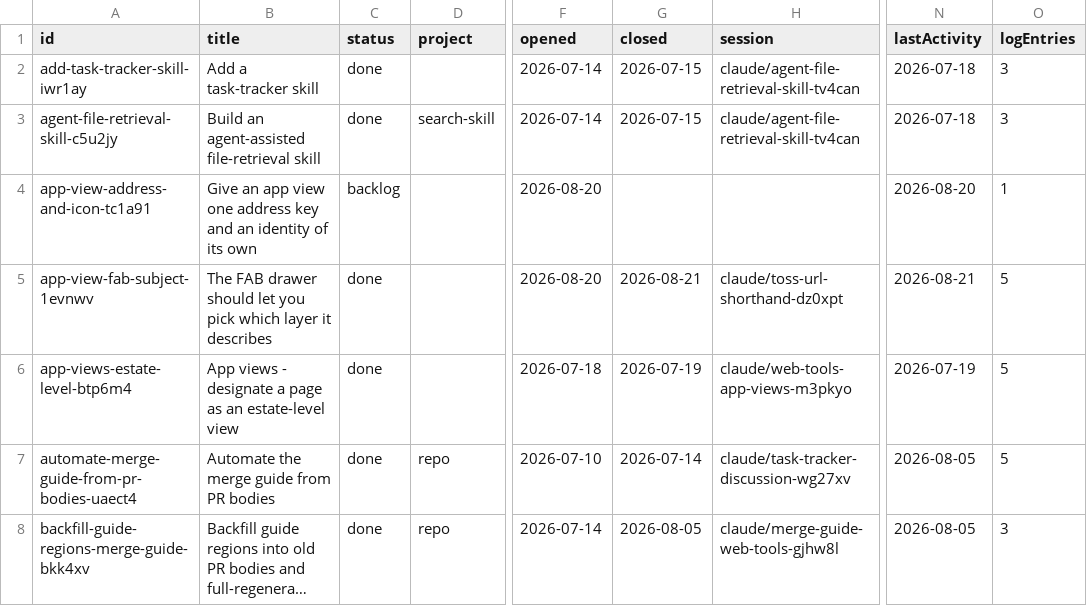
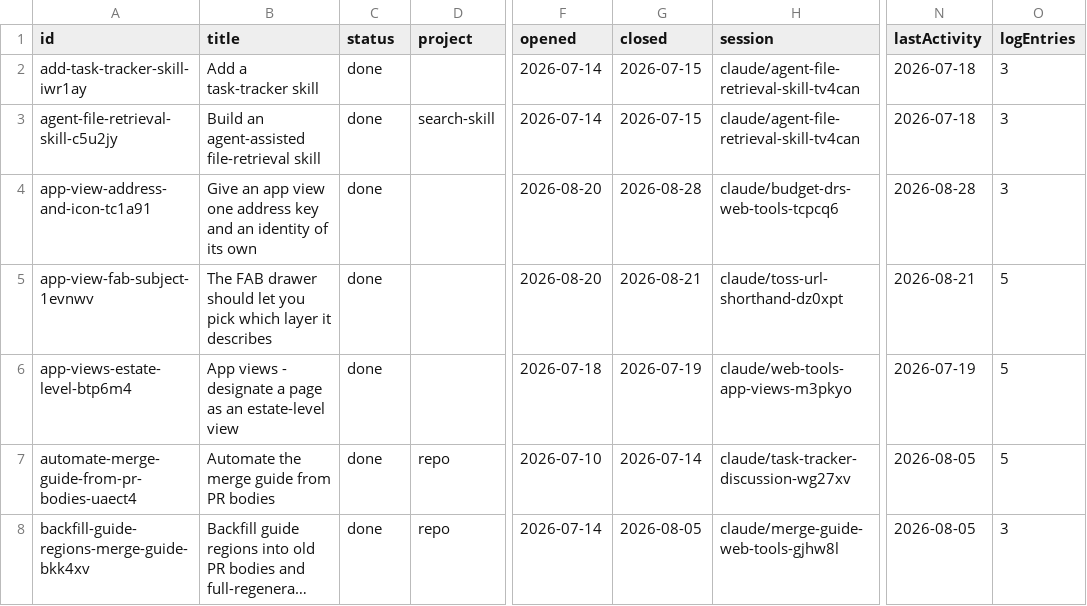
Before and after one commit to mehrlander/WebTools, a CSV file: tracker/board.csv, drawn as a sheet; only a part is shown, gaps mark what is left out; long unchanged cells end in …; the diff names each change by its address in the sheet, - before the commit and + after, or states it on an @@ line.

```diff
--- a/tracker/board.csv
+++ b/tracker/board.csv
-C4 (status): backlog
+C4 (status): done
-G4 (closed): (empty)
+G4 (closed): 2026-08-28
-H4 (session): (empty)
+H4 (session): claude/budget-drs-web-tools-tcpcq6
-N4 (lastActivity): 2026-08-20
+N4 (lastActivity): 2026-08-28
-O4 (logEntries): 1
+O4 (logEntries): 3
```
Also changed, not shown: docs/app-routes.csv, docs/docs.csv, 15 other files.
